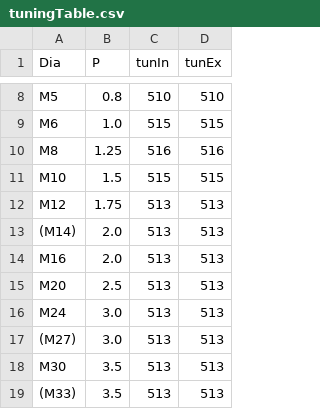
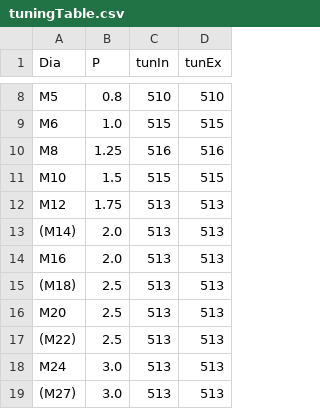
Before and after one commit to shaise/FreeCAD_FastenersWB, a CSV file: FsData/tuningTable.csv, drawn as a sheet; only a part is shown, gaps mark what is left out; the shorter side is filled out with more unchanged rows.

```diff
--- a/FsData/tuningTable.csv
+++ b/FsData/tuningTable.csv
@@ -14,3 +14,5 @@
 "M16",2.0,513,513
+"(M18)",2.5,513,513
 "M20",2.5,513,513
+"(M22)",2.5,513,513
 "M24",3.0,513,513
```
Also changed, not shown: 5 other files.
